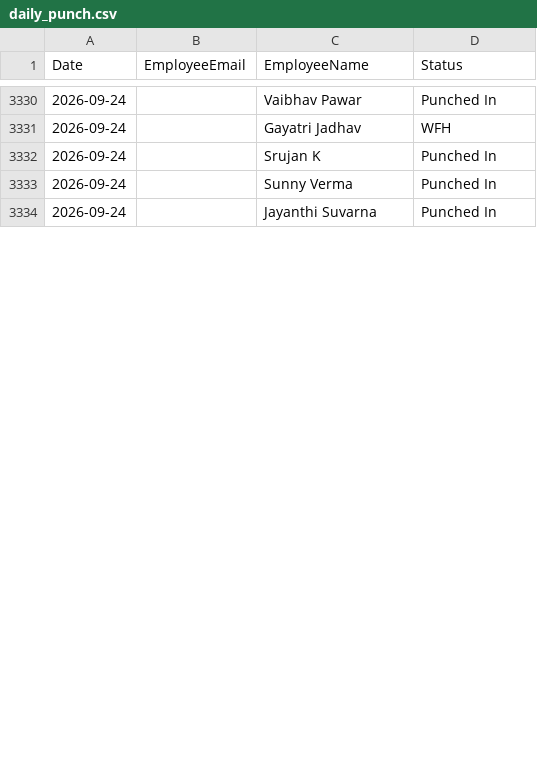
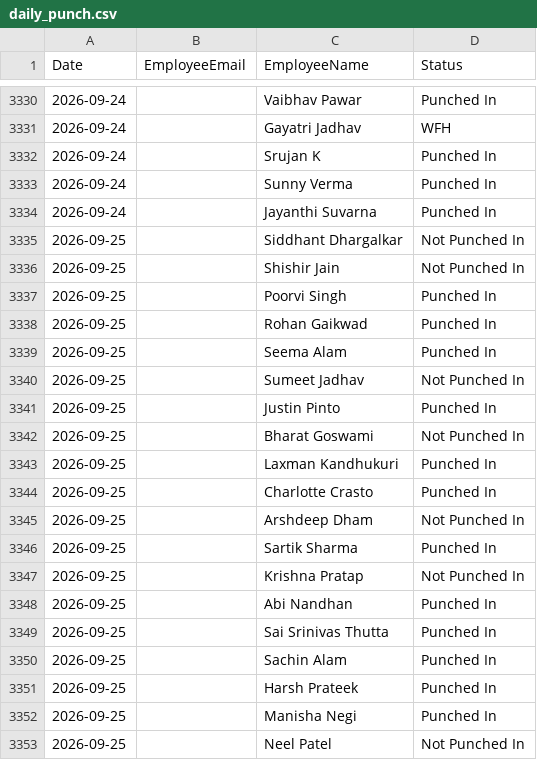
Before and after one commit to buvi-tetranetics/tetranetics-hr-portal, a CSV file: daily_punch.csv, drawn as a sheet; only a part is shown, gaps mark what is left out; the diff covers the shown part only; the diff names each change by its address in the sheet, - before the commit and + after, or states it on an @@ line.

Commit message:
Update leave data

```diff
--- a/daily_punch.csv
+++ b/daily_punch.csv
+row 3335: 2026-09-25 |  | Siddhant Dhargalkar | Not Punched In
+row 3336: 2026-09-25 |  | Shishir Jain | Not Punched In
+row 3337: 2026-09-25 |  | Poorvi Singh | Punched In
+row 3338: 2026-09-25 |  | Rohan Gaikwad | Punched In
+row 3339: 2026-09-25 |  | Seema Alam | Punched In
+row 3340: 2026-09-25 |  | Sumeet Jadhav | Not Punched In
+row 3341: 2026-09-25 |  | Justin Pinto | Punched In
+row 3342: 2026-09-25 |  | Bharat Goswami | Not Punched In
+row 3343: 2026-09-25 |  | Laxman Kandhukuri | Punched In
+row 3344: 2026-09-25 |  | Charlotte Crasto | Punched In
+row 3345: 2026-09-25 |  | Arshdeep Dham | Not Punched In
+row 3346: 2026-09-25 |  | Sartik Sharma | Punched In
+row 3347: 2026-09-25 |  | Krishna Pratap | Not Punched In
+row 3348: 2026-09-25 |  | Abi Nandhan | Punched In
+row 3349: 2026-09-25 |  | Sai Srinivas Thutta | Punched In
+row 3350: 2026-09-25 |  | Sachin Alam | Punched In
+row 3351: 2026-09-25 |  | Harsh Prateek | Punched In
+row 3352: 2026-09-25 |  | Manisha Negi | Punched In
+row 3353: 2026-09-25 |  | Neel Patel | Not Punched In
```
Also changed, not shown: 10 added rows and 1 edited cell elsewhere in this file, powerapps_data.csv.
